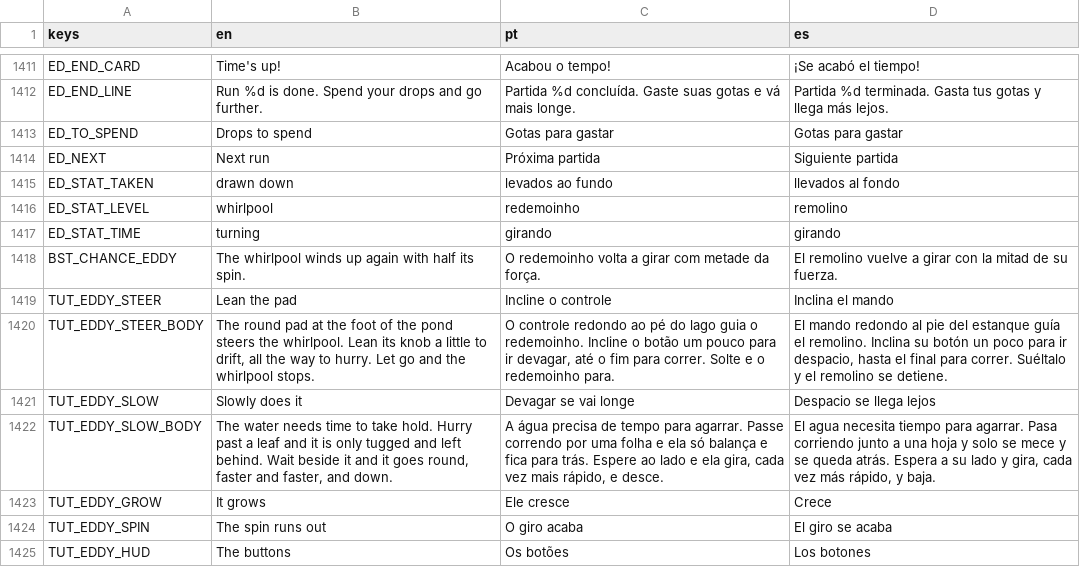
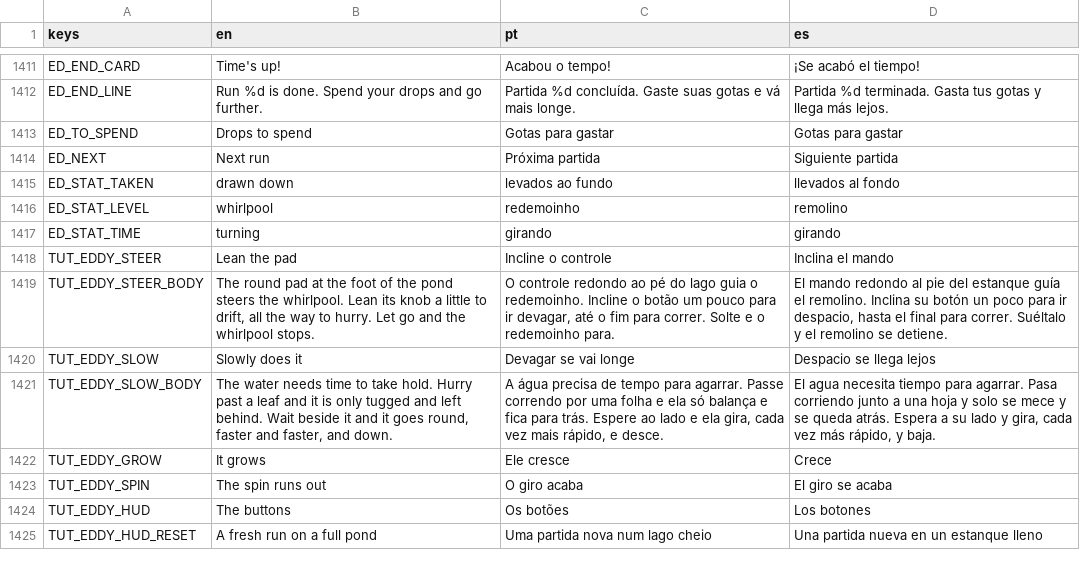
Before and after one commit to flavioriper/daily-games, a CSV file: locale/ui.csv, drawn as a sheet; only a part is shown, gaps mark what is left out; the shorter side is filled out with more unchanged rows.

Commit message:
chore(eddy): the Second chance leaves Eddy whole, and the run number is the plays -- after a5b31818 took the offer off the screen: Sim.revive and REVIVE, the probe two revive checks, Eddy row in tests/_probe_chance.gd and BST_CHANCE_EDDY go; arcade/boosters.gd says so. The end card reads the run number from Record.plays, counted on the same path, in place of a second counter. docs/agents/haptics.md (bump, not bad, as it unwinds) and sound.md with tools/gen_sfx.py (game_over kept in the set, unplayed). tests/_probe_eddy.gd 0 failed, the suite 249,804 passed; the three scripts load headless, the card not shot again

```diff
--- a/locale/ui.csv
+++ b/locale/ui.csv
@@ -1417,3 +1417,2 @@ ED_STAT_LEVEL,whirlpool,redemoinho,remolino
 ED_STAT_TIME,turning,girando,girando
-BST_CHANCE_EDDY,The whirlpool winds up again with half its spin.,O redemoinho volta a girar com metade da força.,El remolino vuelve a girar con la mitad de su fuerza.
 TUT_EDDY_STEER,Lean the pad,Incline o controle,Inclina el mando
```
Also changed, not shown: 11 other files.
